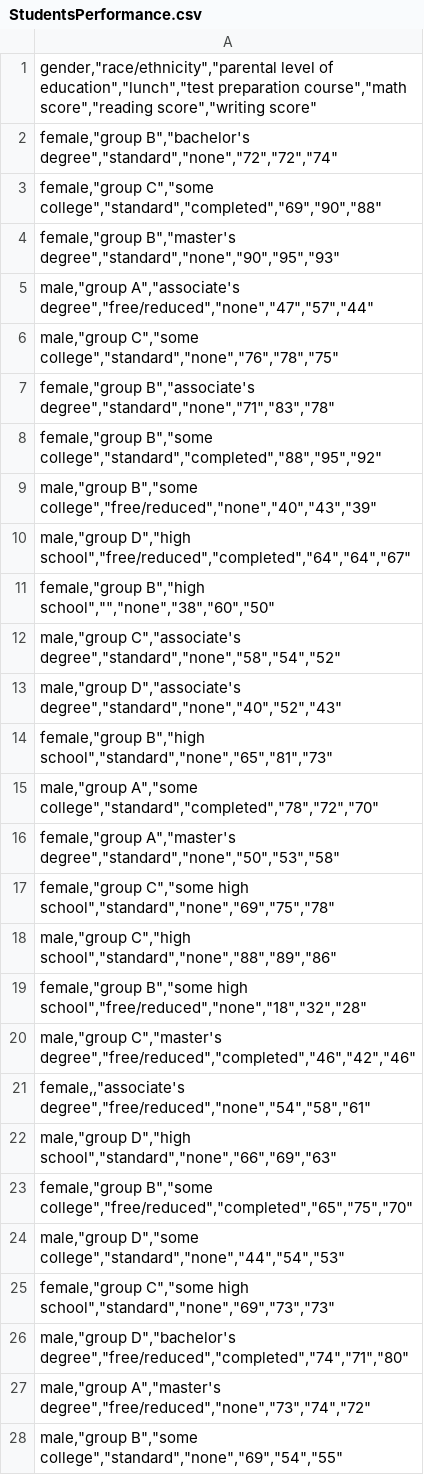
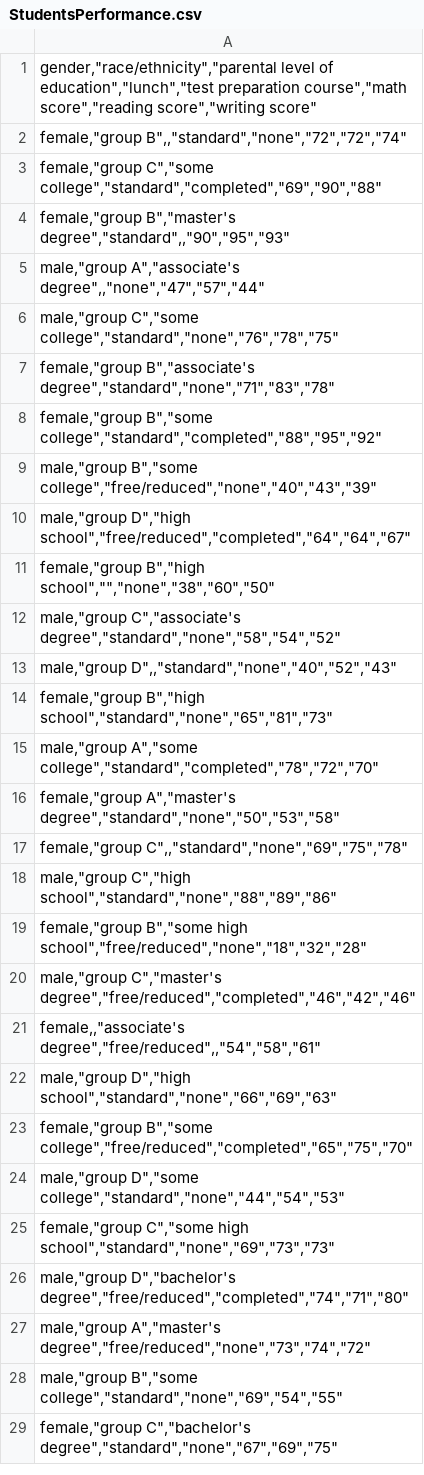
Before and after one commit to oguzhanokyc01/HumanResourcesDataSet, a CSV file: StudentsPerformance.csv, drawn as a sheet; only a part is shown; the shorter side is filled out with more unchanged rows.

Commit message:
Update StudentsPerformance.csv

```diff
--- a/StudentsPerformance.csv
+++ b/StudentsPerformance.csv
@@ -1,6 +1,6 @@
 "gender,""race/ethnicity"",""parental level of education"",""lunch"",""test preparation course"",""math score"",""reading score"",""writing score"""
-"female,""group B"",""bachelor's degree"",""standard"",""none"",""72"",""72"",""74"""
+"female,""group B"",,""standard"",""none"",""72"",""72"",""74"""
 "female,""group C"",""some college"",""standard"",""completed"",""69"",""90"",""88"""
-"female,""group B"",""master's degree"",""standard"",""none"",""90"",""95"",""93"""
-"male,""group A"",""associate's degree"",""free/reduced"",""none"",""47"",""57"",""44"""
+"female,""group B"",""master's degree"",""standard"",,""90"",""95"",""93"""
+"male,""group A"",""associate's degree"",,""none"",""47"",""57"",""44"""
 "male,""group C"",""some college"",""standard"",""none"",""76"",""78"",""75"""
@@ -12,3 +12,3 @@
 "male,""group C"",""associate's degree"",""standard"",""none"",""58"",""54"",""52"""
-"male,""group D"",""associate's degree"",""standard"",""none"",""40"",""52"",""43"""
+"male,""group D"",,""standard"",""none"",""40"",""52"",""43"""
 "female,""group B"",""high school"",""standard"",""none"",""65"",""81"",""73"""
@@ -16,3 +16,3 @@
 "female,""group A"",""master's degree"",""standard"",""none"",""50"",""53"",""58"""
-"female,""group C"",""some high school"",""standard"",""none"",""69"",""75"",""78"""
+"female,""group C"",,""standard"",""none"",""69"",""75"",""78"""
 "male,""group C"",""high school"",""standard"",""none"",""88"",""89"",""86"""
@@ -20,3 +20,3 @@
 "male,""group C"",""master's degree"",""free/reduced"",""completed"",""46"",""42"",""46"""
-"female,,""associate's degree"",""free/reduced"",""none"",""54"",""58"",""61"""
+"female,,""associate's degree"",""free/reduced"",,""54"",""58"",""61"""
 "male,""group D"",""high school"",""standard"",""none"",""66"",""69"",""63"""
```
